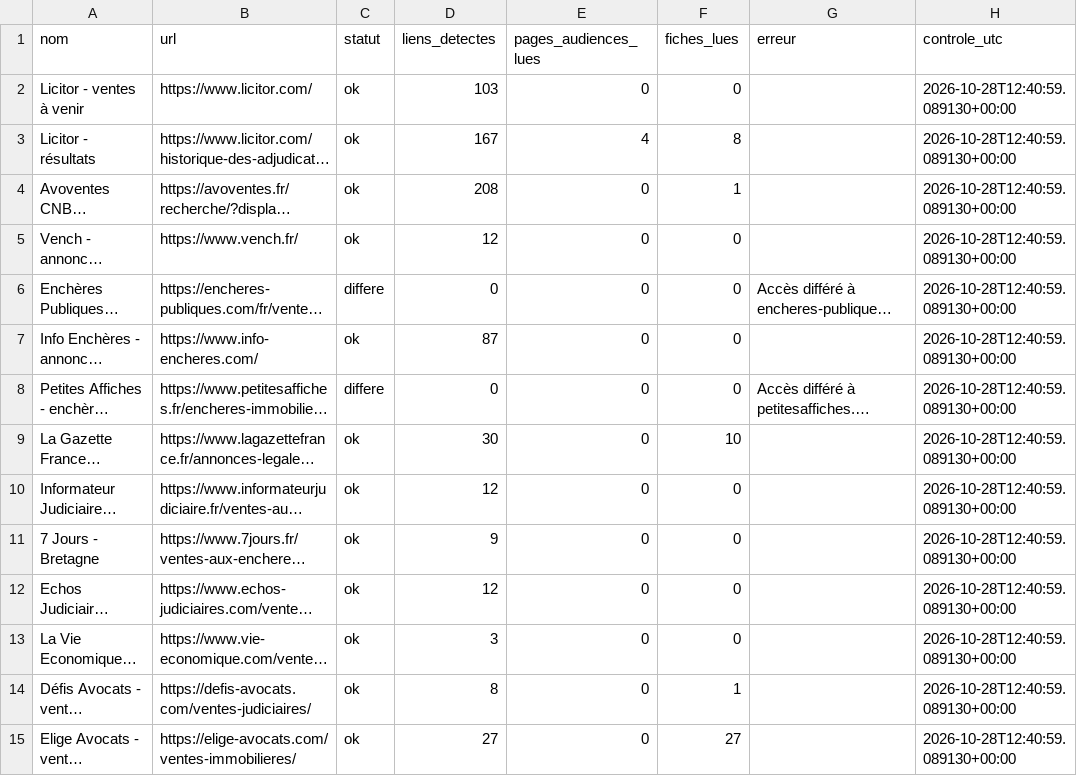
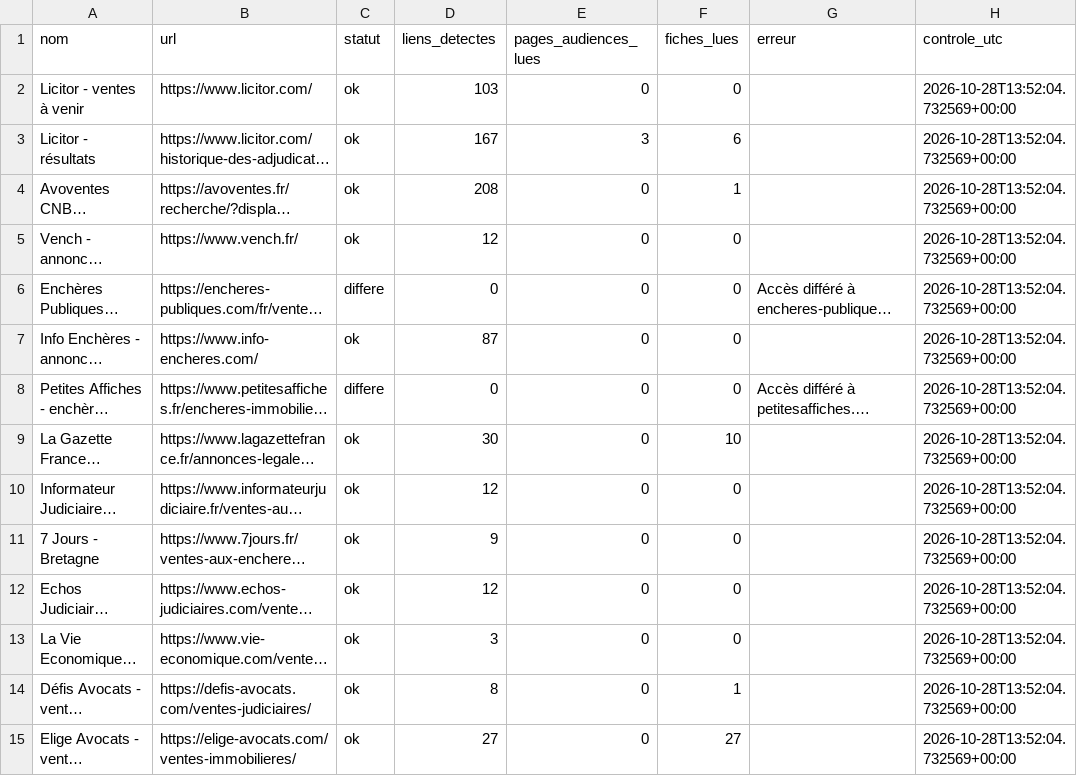
Before and after one commit to adjudications-france-monitor/adjudications-france-monitor, a CSV file: rapports/sources.csv, drawn as a sheet; only a part is shown; long unchanged cells end in …; the diff covers the shown part only; the diff names each change by its address in the sheet, - before the commit and + after, or states it on an @@ line.

```diff
--- a/rapports/sources.csv
+++ b/rapports/sources.csv
-H2:H15 (controle_utc): 2026-10-28T12:40:59.089130+00:00
+H2:H15 (controle_utc): 2026-10-28T13:52:04.732569+00:00
-E3 (pages_audiences_lues): 4
+E3 (pages_audiences_lues): 3
-F3 (fiches_lues): 8
+F3 (fiches_lues): 6
```
Also changed, not shown: 25 edited cells elsewhere in this file, rapports/dernier.csv, 2 other files.
